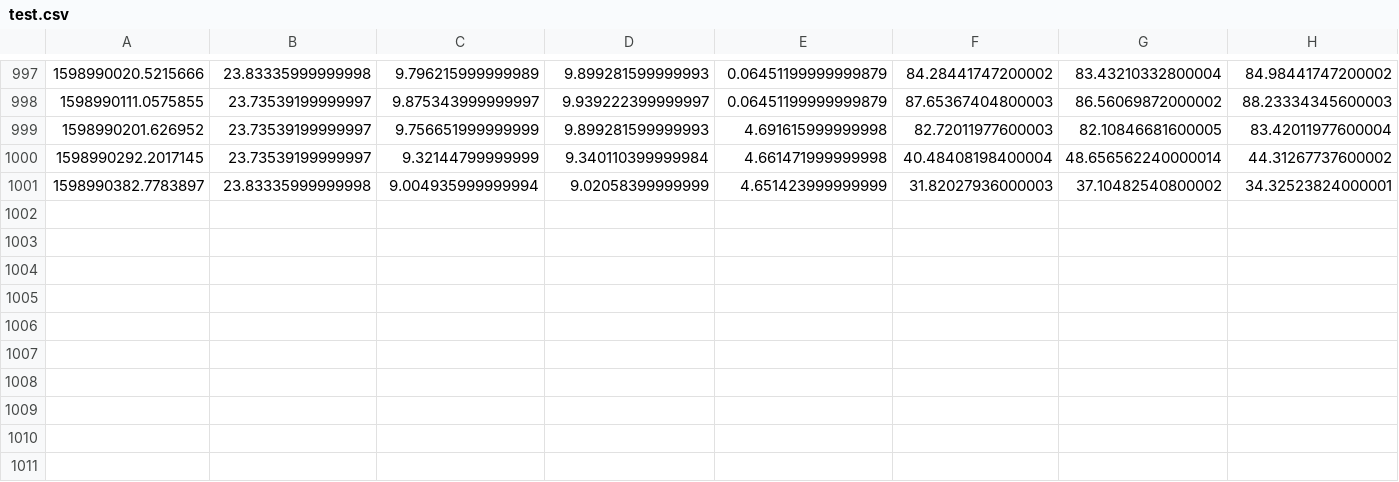
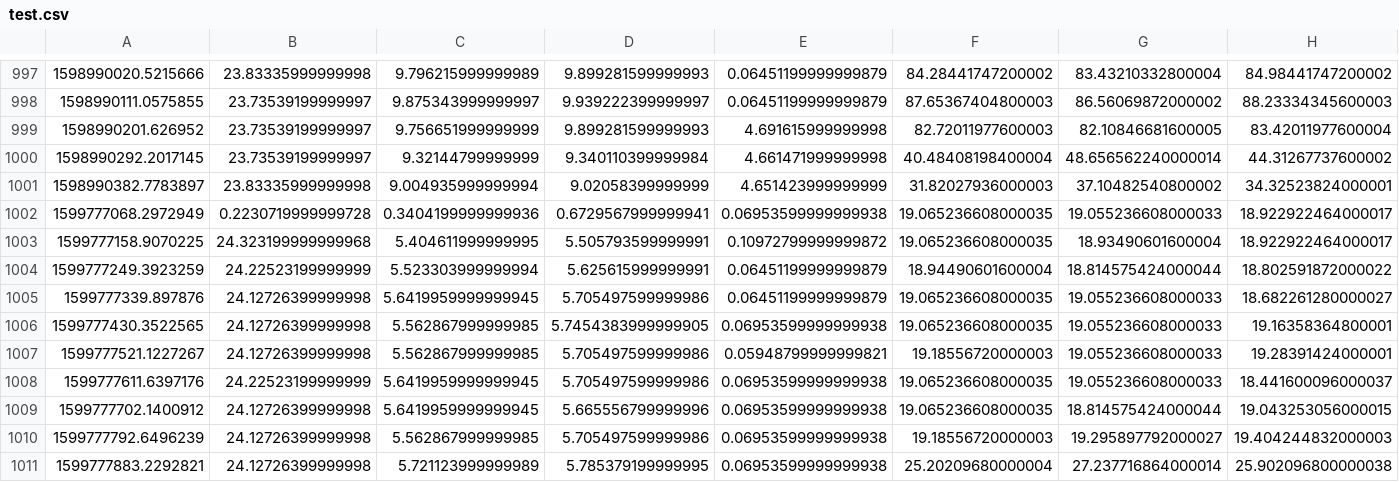
Before and after one commit to pwnkip/splashzone, a CSV file: data/test.csv, drawn as a sheet; only a part is shown, gaps mark what is left out; rows hold the shown columns only; the diff names each change by its address in the sheet, - before the commit and + after, or states it on an @@ line.

Commit message:
hx4 test

```diff
--- a/data/test.csv
+++ b/data/test.csv
+row 1002: 1599777068.2972949 | 0.2230719999999728 | 0.3404199999999936 | 0.6729567999999941 | 0.06953599999999938 | 19.065236608000035 | 19.055236608000033 | 18.922922464000017
+row 1003: 1599777158.9070225 | 24.323199999999968 | 5.404611999999995 | 5.505793599999991 | 0.10972799999999872 | 19.065236608000035 | 18.93490601600004 | 18.922922464000017
+row 1004: 1599777249.3923259 | 24.22523199999999 | 5.523303999999994 | 5.625615999999991 | 0.06451199999999879 | 18.94490601600004 | 18.814575424000044 | 18.802591872000022
+row 1005: 1599777339.897876 | 24.12726399999998 | 5.6419959999999945 | 5.705497599999986 | 0.06451199999999879 | 19.065236608000035 | 19.055236608000033 | 18.682261280000027
+row 1006: 1599777430.3522565 | 24.12726399999998 | 5.562867999999985 | 5.7454383999999905 | 0.06953599999999938 | 19.065236608000035 | 19.055236608000033 | 19.16358364800001
+row 1007: 1599777521.1227267 | 24.12726399999998 | 5.562867999999985 | 5.705497599999986 | 0.05948799999999821 | 19.18556720000003 | 19.055236608000033 | 19.28391424000001
+row 1008: 1599777611.6397176 | 24.22523199999999 | 5.6419959999999945 | 5.705497599999986 | 0.06953599999999938 | 19.065236608000035 | 19.055236608000033 | 18.441600096000037
+row 1009: 1599777702.1400912 | 24.12726399999998 | 5.6419959999999945 | 5.665556799999996 | 0.06953599999999938 | 19.065236608000035 | 18.814575424000044 | 19.043253056000015
+row 1010: 1599777792.6496239 | 24.12726399999998 | 5.562867999999985 | 5.705497599999986 | 0.06953599999999938 | 19.18556720000003 | 19.295897792000027 | 19.404244832000003
+row 1011: 1599777883.2292821 | 24.12726399999998 | 5.721123999999989 | 5.785379199999995 | 0.06953599999999938 | 25.20209680000004 | 27.237716864000014 | 25.902096800000038
```
Also changed, not shown: 3 other files.
